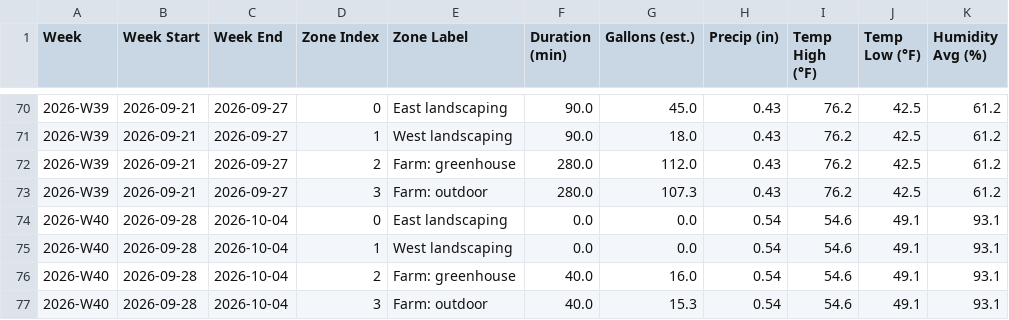
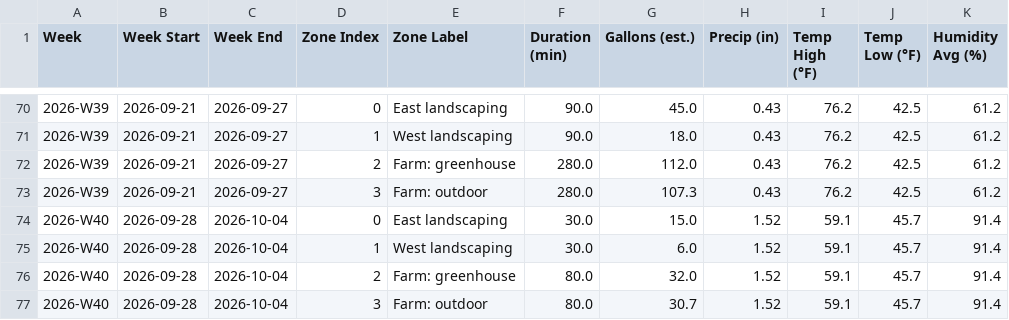
Before and after one commit to townsite-urban-farm/website, a CSV file: static/irrigation-reports/all-weeks.csv, drawn as a sheet; only a part is shown, gaps mark what is left out.

```diff
--- a/static/irrigation-reports/all-weeks.csv
+++ b/static/irrigation-reports/all-weeks.csv
@@ -73,5 +73,5 @@ Week,Week Start,Week End,Zone Index,Zone Label,Duration (min),Gallons (est.),Pre
 2026-W39,2026-09-21,2026-09-27,3,Farm: outdoor,280.0,107.3,0.43,76.2,42.5,61.2
-2026-W40,2026-09-28,2026-10-04,0,East landscaping,0.0,0.0,0.54,54.6,49.1,93.1
-2026-W40,2026-09-28,2026-10-04,1,West landscaping,0.0,0.0,0.54,54.6,49.1,93.1
-2026-W40,2026-09-28,2026-10-04,2,Farm: greenhouse,40.0,16.0,0.54,54.6,49.1,93.1
-2026-W40,2026-09-28,2026-10-04,3,Farm: outdoor,40.0,15.3,0.54,54.6,49.1,93.1
+2026-W40,2026-09-28,2026-10-04,0,East landscaping,30.0,15.0,1.52,59.1,45.7,91.4
+2026-W40,2026-09-28,2026-10-04,1,West landscaping,30.0,6.0,1.52,59.1,45.7,91.4
+2026-W40,2026-09-28,2026-10-04,2,Farm: greenhouse,80.0,32.0,1.52,59.1,45.7,91.4
+2026-W40,2026-09-28,2026-10-04,3,Farm: outdoor,80.0,30.7,1.52,59.1,45.7,91.4
```
Also changed, not shown: static/irrigation-reports/crops-all-weeks.csv, static/irrigation-reports/weekly/2026-W40-crops.csv, 2 other files.
